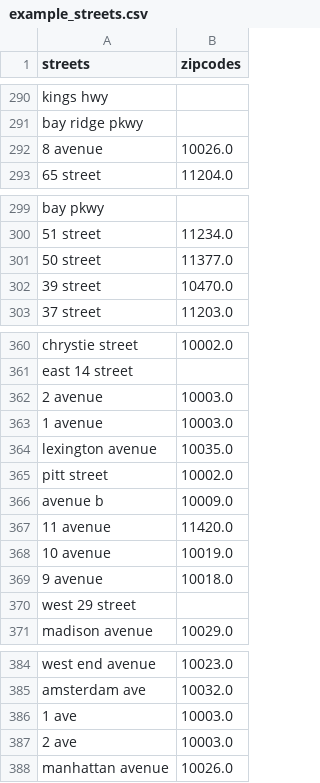
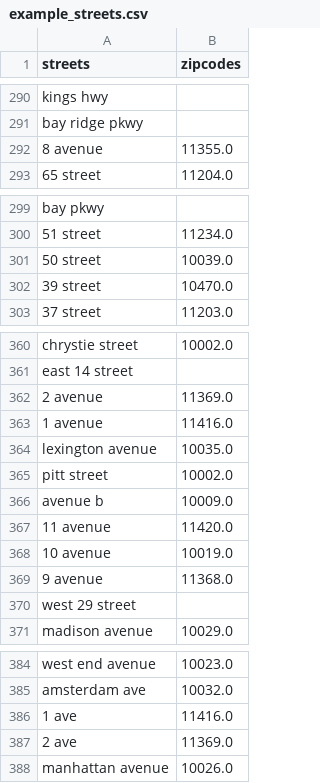
Before and after one commit to KoraSHughes/LifeLane, a CSV file: data/example_streets.csv, drawn as a sheet; only a part is shown, gaps mark what is left out; the diff covers the shown part only.

Commit message:
Finalize zipcode translation

```diff
--- a/data/example_streets.csv
+++ b/data/example_streets.csv
@@ -291,3 +291,3 @@ kings hwy,
 bay ridge pkwy,
-8 avenue,10026.0
+8 avenue,11355.0
 65 street,11204.0
@@ -300,3 +300,3 @@ bay pkwy,
 51 street,11234.0
-50 street,11377.0
+50 street,10039.0
 39 street,10470.0
@@ -361,4 +361,4 @@ chrystie street,10002.0
 east 14 street,
-2 avenue,10003.0
-1 avenue,10003.0
+2 avenue,11369.0
+1 avenue,11416.0
 lexington avenue,10035.0
@@ -368,3 +368,3 @@ avenue b,10009.0
 10 avenue,10019.0
-9 avenue,10018.0
+9 avenue,11368.0
 west 29 street,
@@ -385,4 +385,4 @@ west end avenue,10023.0
 amsterdam ave,10032.0
-1 ave,10003.0
-2 ave,10003.0
+1 ave,11416.0
+2 ave,11369.0
 manhattan avenue,10026.0
```
Also changed, not shown: 2 edited cells elsewhere in this file, 2 other files.
